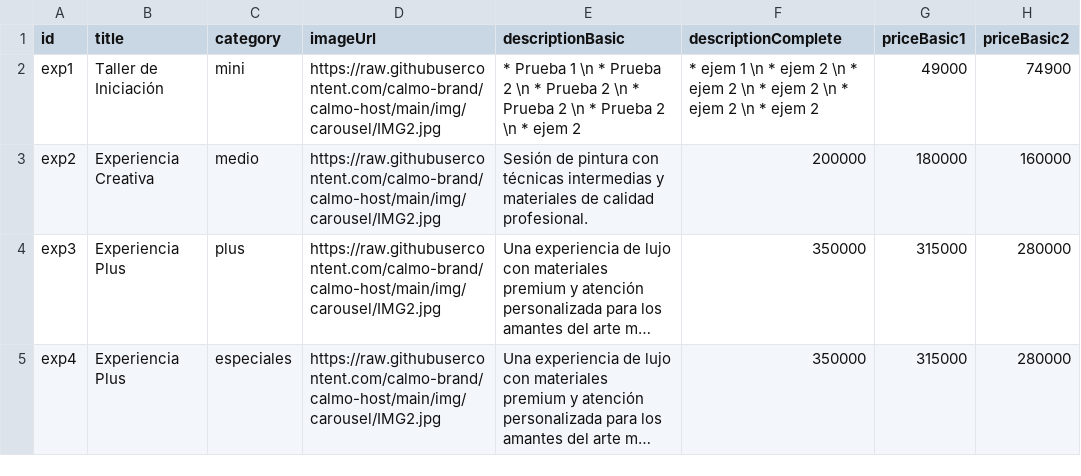
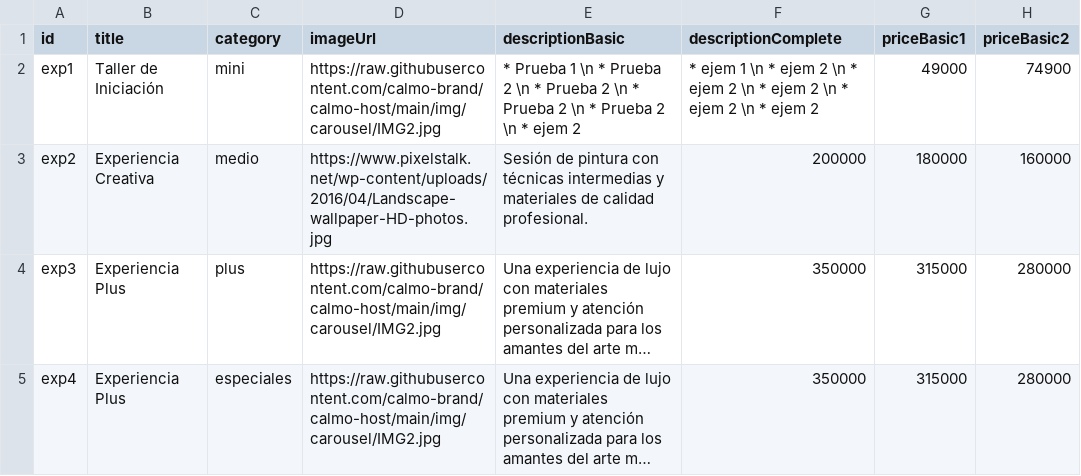
Before and after one commit to calmo-brand/calmo-host, a CSV file: catalog/experiences/data-experiences.csv, drawn as a sheet; only a part is shown; long unchanged cells end in …; the diff names each change by its address in the sheet, - before the commit and + after, or states it on an @@ line.

Commit message:
Update data-experiences.csv

```diff
--- a/catalog/experiences/data-experiences.csv
+++ b/catalog/experiences/data-experiences.csv
-D3 (imageUrl): https://raw.githubusercontent.com/calmo-brand/calmo-host/main/img/carousel/IMG2.jpg
+D3 (imageUrl): https://www.pixelstalk.net/wp-content/uploads/2016/04/Landscape-wallpaper-HD-photos.jpg
```
